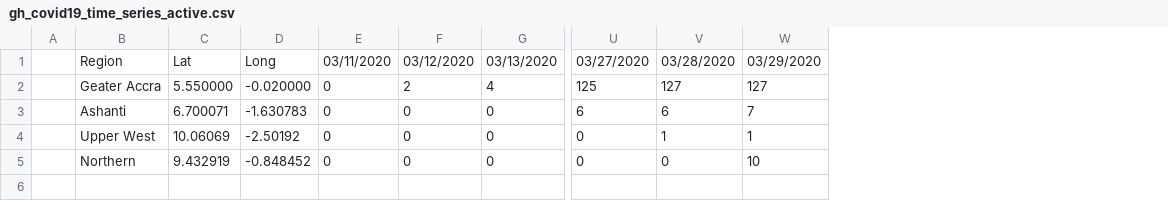
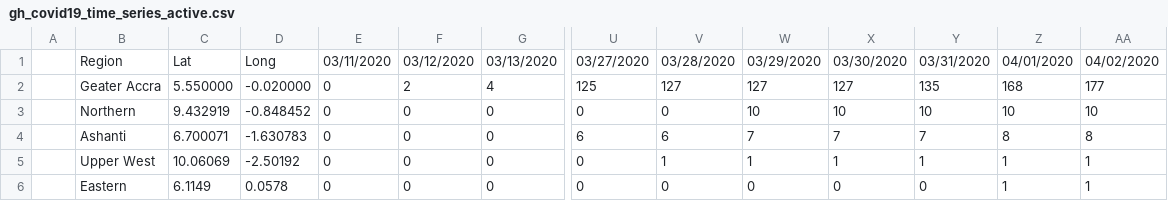
Before and after one commit to thebenisson/ghCOVID-19, a CSV file: gh-covid19-data/gh_covid19_time_series/gh_covid19_time_series_active.csv, drawn as a sheet; only a part is shown, gaps mark what is left out; addresses are those after the commit; rows hold the shown columns only; the diff names each change by its address in the sheet, - before the commit and + after, or states it on an @@ line.

```diff
--- a/gh-covid19-data/gh_covid19_time_series/gh_covid19_time_series_active.csv
+++ b/gh-covid19-data/gh_covid19_time_series/gh_covid19_time_series_active.csv
+column X, rows 1-2: 03/30/2020 | 127; rows 4-6: 7 | 1 | 0
+column Y, rows 1-2: 03/31/2020 | 135; rows 4-6: 7 | 1 | 0
+column Z, rows 1-2: 04/01/2020 | 168; rows 4-6: 8 | 1 | 1
+column AA, rows 1-2: 04/02/2020 | 177; rows 4-6: 8 | 1 | 1
+row 3:  | Northern | 9.432919 | -0.848452 | 0 | 0 | 0 | 0 | 0 | 10 | 10 | 10 | 10 | 10
-B6: Northern
+B6: Eastern
-C6: 9.432919
+C6: 6.1149
-D6: -0.848452
+D6: 0.0578
-W6: 10
+W6: 0
```
Also changed, not shown: gh-covid19-data/gh_covid19_time_series/gh_covid19_time_series_confirmed.csv, gh-covid19-data/gh_covid19_time_series/gh_covid19_time_series_deaths.csv, 5 other files.
